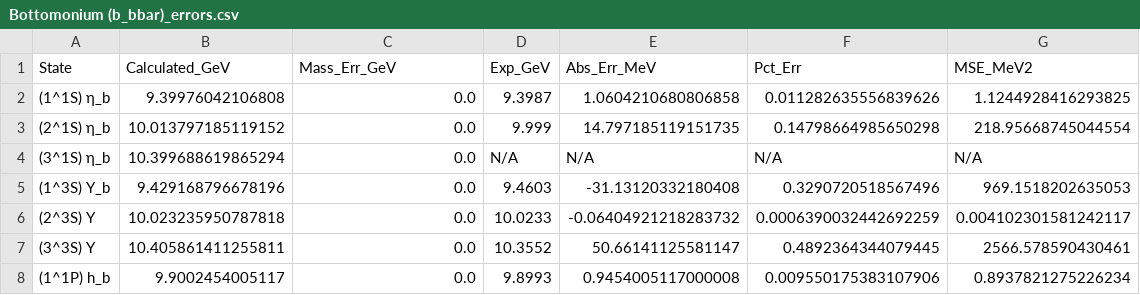
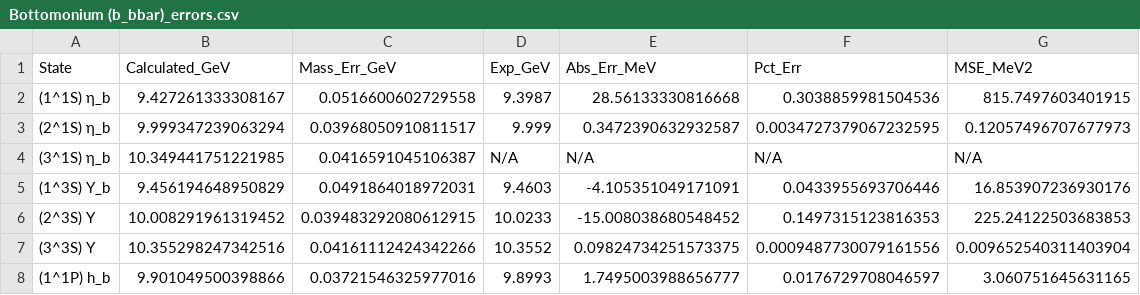
Before and after one commit to LeventKaanOguz/400_2555365_lko, a CSV file: results/Bottomonium (b_bbar)_errors.csv, drawn as a sheet; only a part is shown; the diff covers the shown part only.

Commit message:
Enhance decay width calculations and tensor mixing for quarkonia states
- Updated `cu_params.csv` to include error estimates for parameters.
- Modified `radiative_decays.csv` to reflect new decay widths and uncertainties for various transitions.
- Enhanced `run_spectrum.py` to apply S-D mixing for the 2^3S and 1^3D states, incorporating new leptonic width calculations.
- Introduced `get_running_alpha_s` function in `decay_models.py` to dynamically determine the running coupling constant based on quark mass.
- Added support for mixed S-D state leptonic width calculations in `decay_models.py`.
- Refactored `get_leptonic_width` to handle both S-wave and D-wave states.
- Updated `fitter.py` to calculate unmixed masses and tensor shifts for 2S and 1D states, ensuring proper mixing matrix construction.
- Adjusted `observables.py` to correct the S12 factor for tensor mixing between L=0 and L=2 states.

```diff
--- a/results/Bottomonium (b_bbar)_errors.csv
+++ b/results/Bottomonium (b_bbar)_errors.csv
@@ -1,8 +1,8 @@
 State,Calculated_GeV,Mass_Err_GeV,Exp_GeV,Abs_Err_MeV,Pct_Err,MSE_MeV2
-(1^1S) η_b,9.39976042106808,0.0,9.3987,1.0604210680806858,0.011282635556839626,1.1244928416293825
-(2^1S) η_b,10.013797185119152,0.0,9.999,14.797185119151735,0.14798664985650298,218.95668745044554
-(3^1S) η_b,10.399688619865294,0.0,N/A,N/A,N/A,N/A
-(1^3S) Υ_b,9.429168796678196,0.0,9.4603,-31.13120332180408,0.3290720518567496,969.1518202635053
-(2^3S) Υ,10.023235950787818,0.0,10.0233,-0.06404921218283732,0.0006390032442692259,0.004102301581242117
-(3^3S) Υ,10.405861411255811,0.0,10.3552,50.66141125581147,0.4892364344079445,2566.578590430461
-(1^1P) h_b,9.9002454005117,0.0,9.8993,0.9454005117000008,0.009550175383107906,0.8937821275226234
+(1^1S) η_b,9.427261333308167,0.0516600602729558,9.3987,28.56133330816668,0.3038859981504536,815.7497603401915
+(2^1S) η_b,9.999347239063294,0.03968050910811517,9.999,0.3472390632932587,0.0034727379067232595,0.12057496707677973
+(3^1S) η_b,10.349441751221985,0.0416591045106387,N/A,N/A,N/A,N/A
+(1^3S) Υ_b,9.456194648950829,0.0491864018972031,9.4603,-4.105351049171091,0.0433955693706446,16.853907236930176
+(2^3S) Υ,10.008291961319452,0.039483292080612915,10.0233,-15.008038680548452,0.1497315123816353,225.24122503683853
+(3^3S) Υ,10.355298247342516,0.04161112424342266,10.3552,0.09824734251573375,0.0009487730079161556,0.009652540311403904
+(1^1P) h_b,9.901049500398866,0.03721546325977016,9.8993,1.7495003988656777,0.0176729708046597,3.060751645631165
```
Also changed, not shown: 70 edited cells elsewhere in this file, results/B_c Meson (b_cbar)_errors.csv, results/Charmonium (c_cbar)_S_Wave_GEM_Coefficients.csv, 24 other files.
